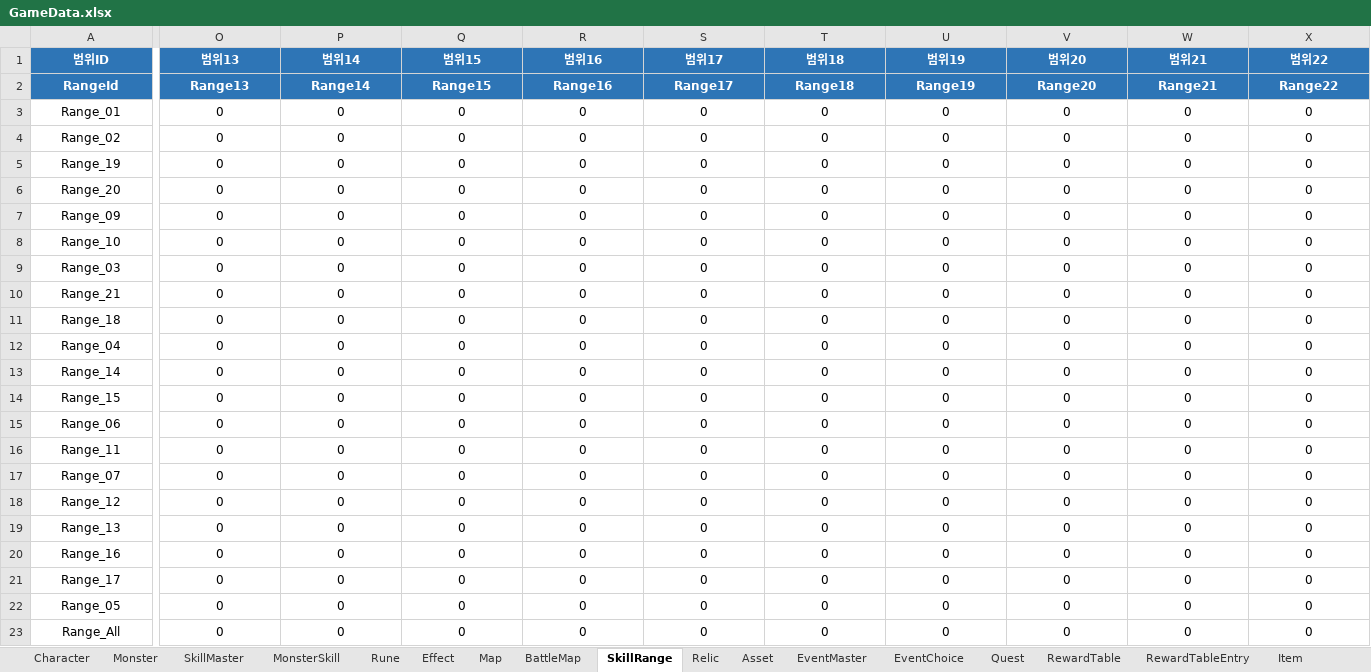
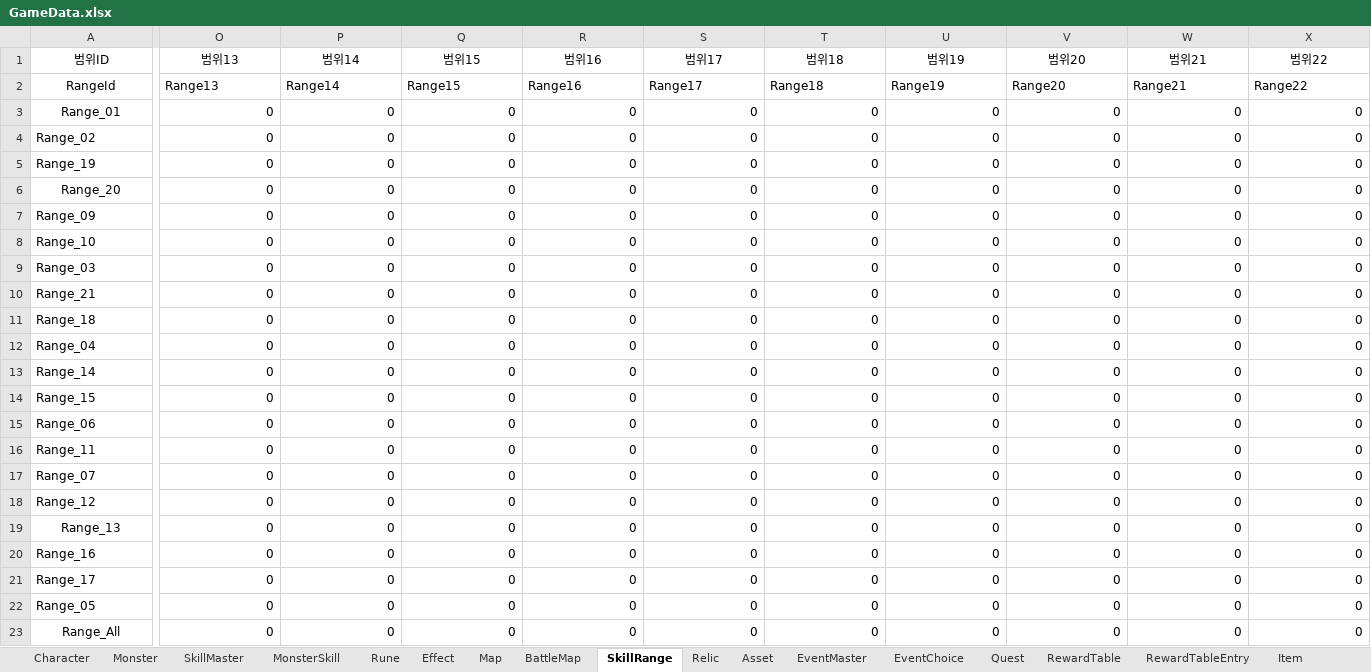
Before and after one commit to BIRANG22/RELIC, an Excel workbook: Assets/ExcelSource/GameData.xlsx, sheet SkillRange, drawn as a sheet; only a part is shown, gaps mark what is left out; values as stored, in another font and other column widths than the file's, no borders; the diff covers the shown part only; the diff names each change by its address in the sheet, - before the commit and + after, or states it on an @@ line.

```diff
--- a/Assets/ExcelSource/GameData.xlsx (sheet SkillRange)
+++ b/Assets/ExcelSource/GameData.xlsx (sheet SkillRange)
@@ A1:X2 fill: #2E75B6 → none, bold: on → off, text colour: #FFFFFF → black @@
-O2:X2 alignment: center
+O2:X2 alignment: left
-O3:X3 alignment: center
+O3:X3 alignment: right
-A4:A5 alignment: center
+A4:A5 alignment: left
-O4:X4 alignment: center
+O4:X4 alignment: right
-O5:X5 alignment: center
+O5:X5 alignment: right
-O6:X6 alignment: center
+O6:X6 alignment: right
-A7:A18 alignment: center
+A7:A18 alignment: left
-O7:X7 alignment: center
+O7:X7 alignment: right
-O8:X8 alignment: center
+O8:X8 alignment: right
-O9:X9 alignment: center
+O9:X9 alignment: right
-O10:X10 alignment: center
+O10:X10 alignment: right
-O11:X11 alignment: center
+O11:X11 alignment: right
-O12:X12 alignment: center
+O12:X12 alignment: right
-O13:X13 alignment: center
+O13:X13 alignment: right
-O14:X14 alignment: center
+O14:X14 alignment: right
-O15:X15 alignment: center
+O15:X15 alignment: right
-O16:X16 alignment: center
+O16:X16 alignment: right
-O17:X17 alignment: center
+O17:X17 alignment: right
-O18:X18 alignment: center
+O18:X18 alignment: right
-O19:X19 alignment: center
+O19:X19 alignment: right
-A20:A22 alignment: center
+A20:A22 alignment: left
-O20:X20 alignment: center
+O20:X20 alignment: right
-O21:X21 alignment: center
+O21:X21 alignment: right
-O22:X22 alignment: center
+O22:X22 alignment: right
-O23:X23 alignment: center
+O23:X23 alignment: right
```
Also changed, not shown: cell formats elsewhere in this sheet, sheet SkillMaster, sheet MonsterSkill, sheet Monster, sheet Rune, sheet Map, sheet Character, 5 more sheets, 29 other files.
